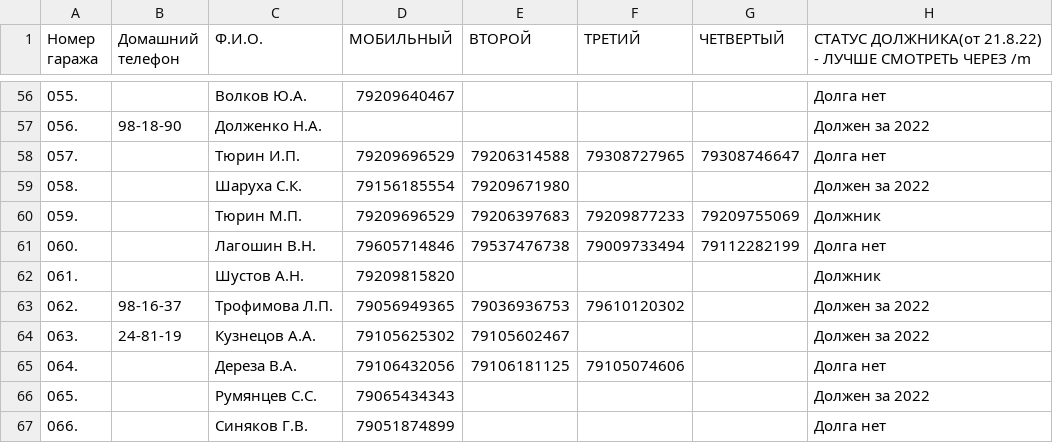
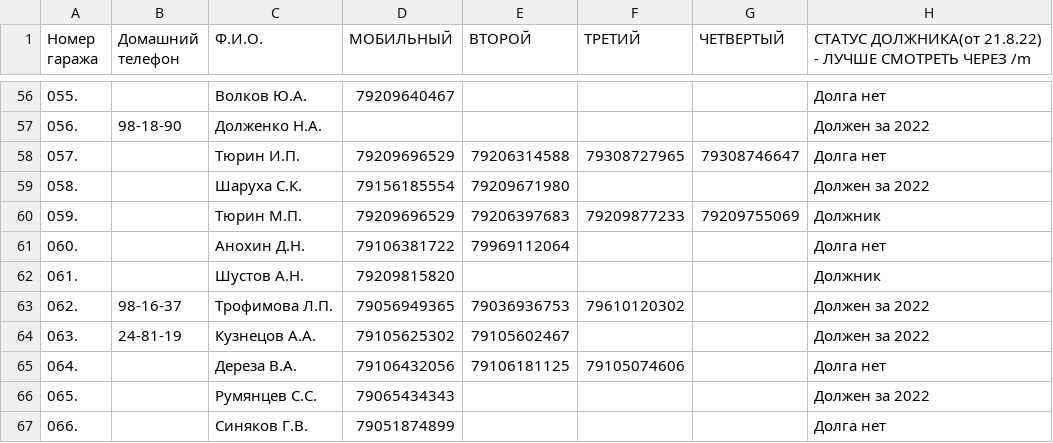
Before and after one commit to slaav1k/fakel, a CSV file: numbers.csv, drawn as a sheet; only a part is shown, gaps mark what is left out.

```diff
--- a/numbers.csv
+++ b/numbers.csv
@@ -60,3 +60,3 @@
 059.; ;Тюрин М.П.;79209696529;79206397683;79209877233;79209755069;Должник
-060.; ;Лагошин В.Н.;79605714846;79537476738;79009733494;79112282199;Долга нет
+060.; ;Анохин Д.Н.;79106381722;79969112064;;;Долга нет
 061.; ;Шустов А.Н.;79209815820;;;;Должник
```
Also changed, not shown: example.csv, 1 other file.
